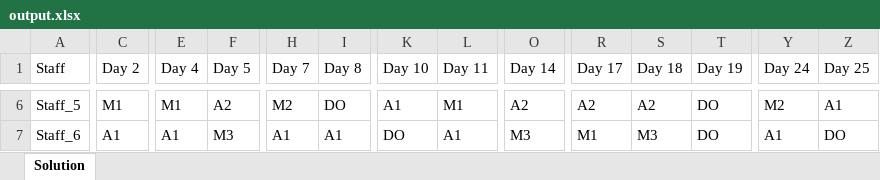
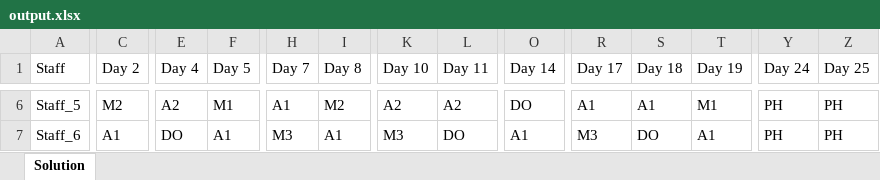
Before and after one commit to lcmd65/alns-test, an Excel workbook: alns/src/main/kotlin/output/output.xlsx, sheet Solution, drawn as a sheet; only a part is shown, gaps mark what is left out; values as stored, in another font and other column widths than the file's, no borders; the diff covers the shown part only; the diff names each change by its address in the sheet, - before the commit and + after, or states it on an @@ line.

```diff
--- a/alns/src/main/kotlin/output/output.xlsx (sheet Solution)
+++ b/alns/src/main/kotlin/output/output.xlsx (sheet Solution)
-C6 (Day 2): M1
+C6 (Day 2): M2
-E6 (Day 4): M1
+E6 (Day 4): A2
-F6 (Day 5): A2
+F6 (Day 5): M1
-H6 (Day 7): M2
+H6 (Day 7): A1
-I6 (Day 8): DO
+I6 (Day 8): M2
-K6 (Day 10): A1
+K6 (Day 10): A2
-L6 (Day 11): M1
+L6 (Day 11): A2
-O6 (Day 14): A2
+O6 (Day 14): DO
-R6 (Day 17): A2
+R6 (Day 17): A1
-S6 (Day 18): A2
+S6 (Day 18): A1
-T6 (Day 19): DO
+T6 (Day 19): M1
-Y6 (Day 24): M2
+Y6 (Day 24): PH
-Z6 (Day 25): A1
+Z6 (Day 25): PH
-E7 (Day 4): A1
+E7 (Day 4): DO
-F7 (Day 5): M3
+F7 (Day 5): A1
-H7 (Day 7): A1
+H7 (Day 7): M3
-K7 (Day 10): DO
+K7 (Day 10): M3
-L7 (Day 11): A1
+L7 (Day 11): DO
-O7 (Day 14): M3
+O7 (Day 14): A1
-R7 (Day 17): M1
+R7 (Day 17): M3
-S7 (Day 18): M3
+S7 (Day 18): DO
-T7 (Day 19): DO
+T7 (Day 19): A1
-Y7 (Day 24): A1
+Y7 (Day 24): PH
-Z7 (Day 25): DO
+Z7 (Day 25): PH
```
Also changed, not shown: 150 edited cells elsewhere in this sheet, 32 other files.
